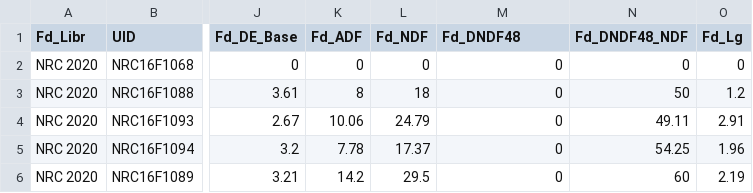
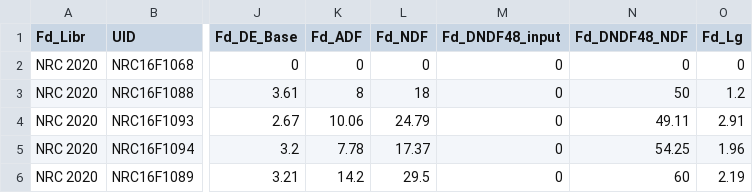
Before and after one commit to CNM-University-of-Guelph/NASEM-Model-Python, a CSV file: src/nasem_dairy/data/feed_library/NASEM_feed_library.csv, drawn as a sheet; only a part is shown, gaps mark what is left out; the diff names each change by its address in the sheet, - before the commit and + after, or states it on an @@ line.

Commit message:
refactor(Fd_DNDF48): add "_input" to values that are recalculated

```diff
--- a/src/nasem_dairy/data/feed_library/NASEM_feed_library.csv
+++ b/src/nasem_dairy/data/feed_library/NASEM_feed_library.csv
-M1: Fd_DNDF48
+M1: Fd_DNDF48_input
```
Also changed, not shown: 5 other files.
